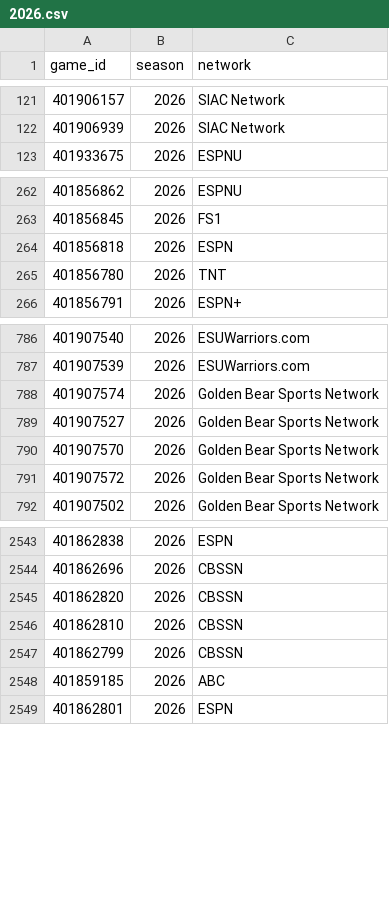
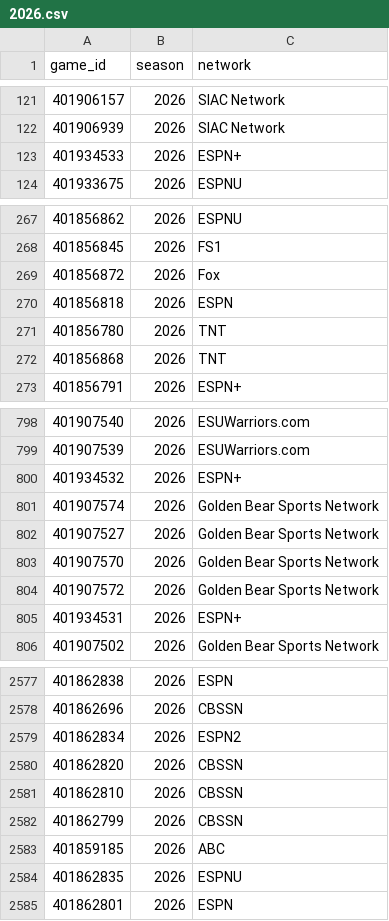
Before and after one commit to Jono-bit-trade/jonos-picks, a CSV file: data/media/2026.csv, drawn as a sheet; only a part is shown, gaps mark what is left out; the diff covers the shown part only; the diff names each change by its address in the sheet, - before the commit and + after, or states it on an @@ line.

```diff
--- a/data/media/2026.csv
+++ b/data/media/2026.csv
+row 123: 401934533 | 2026 | ESPN+
+row 269: 401856872 | 2026 | Fox
+row 272: 401856868 | 2026 | TNT
+row 800: 401934532 | 2026 | ESPN+
+row 805: 401934531 | 2026 | ESPN+
+row 2579: 401862834 | 2026 | ESPN2
+row 2584: 401862835 | 2026 | ESPNU
```
Also changed, not shown: 32 added rows and 67 moved rows elsewhere in this file, data/games/2026.csv, data/lines/2026.csv.
